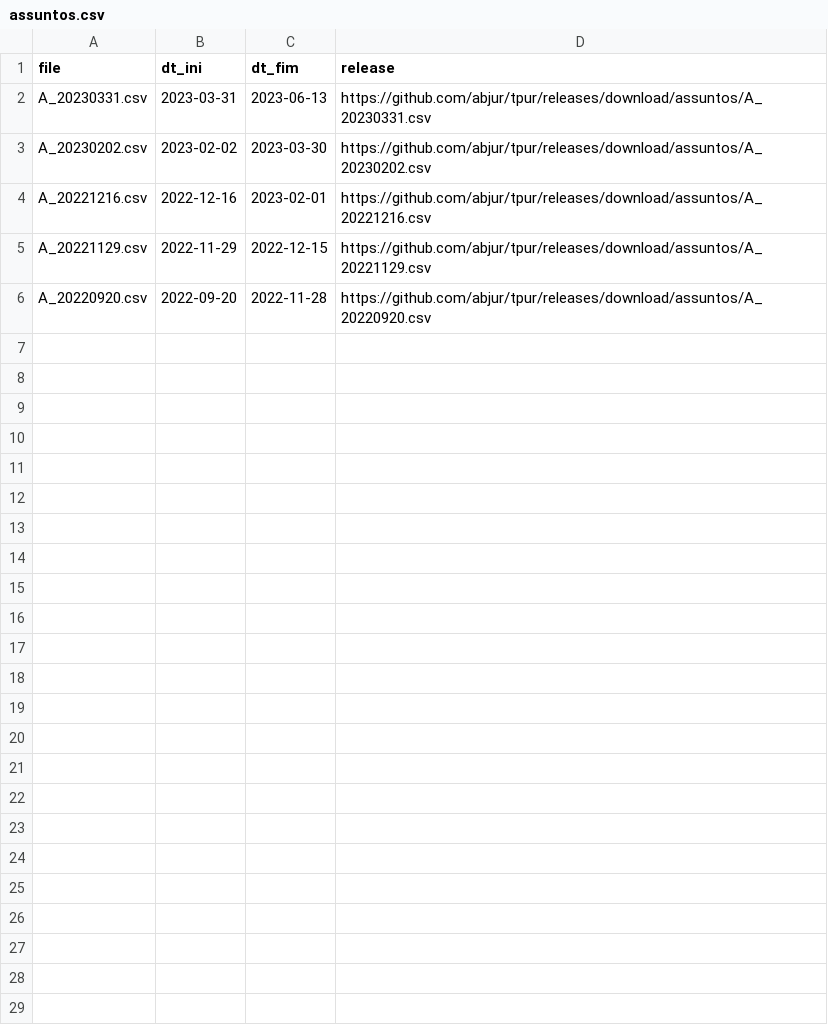
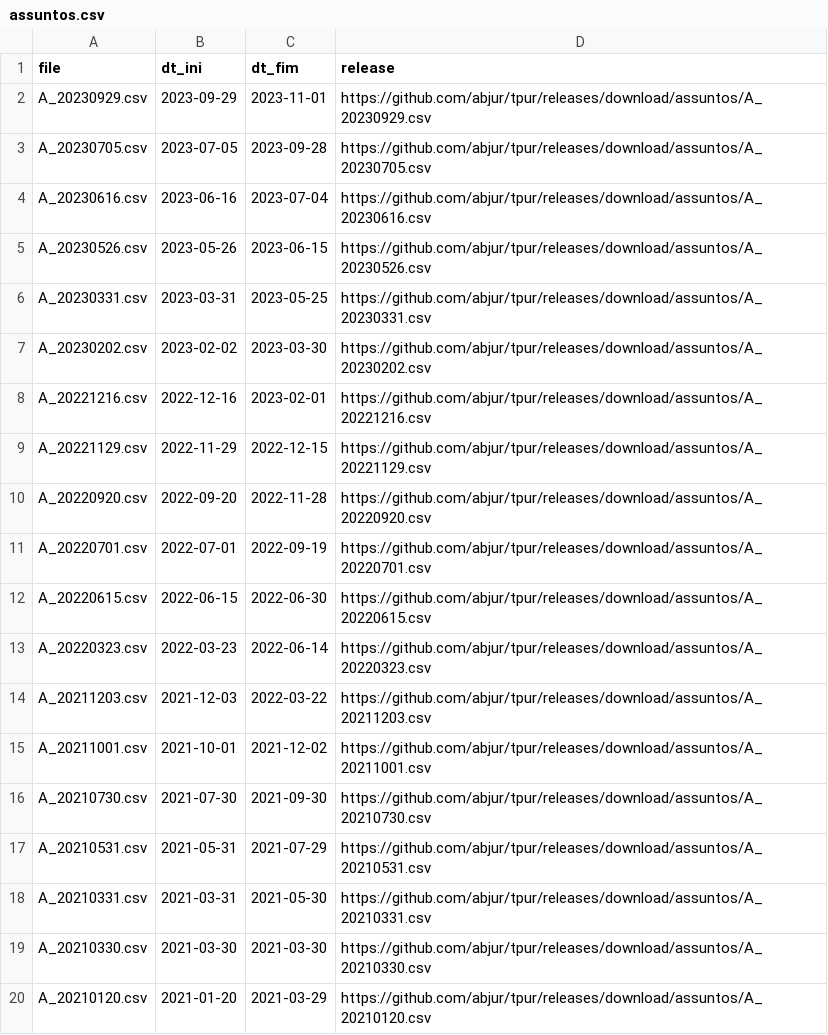
Before and after one commit to abjur/tpur, a CSV file: inst/extdata/assuntos.csv, drawn as a sheet; only a part is shown; the diff covers the shown part only.

```diff
--- a/inst/extdata/assuntos.csv
+++ b/inst/extdata/assuntos.csv
@@ -1,3 +1,7 @@
 file,dt_ini,dt_fim,release
-A_20230331.csv,2023-03-31,2023-06-13,https://github.com/abjur/tpur/releases/download/assuntos/A_20230331.csv
+A_20230929.csv,2023-09-29,2023-11-01,https://github.com/abjur/tpur/releases/download/assuntos/A_20230929.csv
+A_20230705.csv,2023-07-05,2023-09-28,https://github.com/abjur/tpur/releases/download/assuntos/A_20230705.csv
+A_20230616.csv,2023-06-16,2023-07-04,https://github.com/abjur/tpur/releases/download/assuntos/A_20230616.csv
+A_20230526.csv,2023-05-26,2023-06-15,https://github.com/abjur/tpur/releases/download/assuntos/A_20230526.csv
+A_20230331.csv,2023-03-31,2023-05-25,https://github.com/abjur/tpur/releases/download/assuntos/A_20230331.csv
 A_20230202.csv,2023-02-02,2023-03-30,https://github.com/abjur/tpur/releases/download/assuntos/A_20230202.csv
@@ -6 +10,11 @@ A_20221129.csv,2022-11-29,2022-12-15,https://github.com/abjur/tpur/releases/down
 A_20220920.csv,2022-09-20,2022-11-28,https://github.com/abjur/tpur/releases/download/assuntos/A_20220920.csv
+A_20220701.csv,2022-07-01,2022-09-19,https://github.com/abjur/tpur/releases/download/assuntos/A_20220701.csv
+A_20220615.csv,2022-06-15,2022-06-30,https://github.com/abjur/tpur/releases/download/assuntos/A_20220615.csv
+A_20220323.csv,2022-03-23,2022-06-14,https://github.com/abjur/tpur/releases/download/assuntos/A_20220323.csv
+A_20211203.csv,2021-12-03,2022-03-22,https://github.com/abjur/tpur/releases/download/assuntos/A_20211203.csv
+A_20211001.csv,2021-10-01,2021-12-02,https://github.com/abjur/tpur/releases/download/assuntos/A_20211001.csv
+A_20210730.csv,2021-07-30,2021-09-30,https://github.com/abjur/tpur/releases/download/assuntos/A_20210730.csv
+A_20210531.csv,2021-05-31,2021-07-29,https://github.com/abjur/tpur/releases/download/assuntos/A_20210531.csv
+A_20210331.csv,2021-03-31,2021-05-30,https://github.com/abjur/tpur/releases/download/assuntos/A_20210331.csv
+A_20210330.csv,2021-03-30,2021-03-30,https://github.com/abjur/tpur/releases/download/assuntos/A_20210330.csv
+A_20210120.csv,2021-01-20,2021-03-29,https://github.com/abjur/tpur/releases/download/assuntos/A_20210120.csv
```
Also changed, not shown: 29 added rows elsewhere in this file, inst/extdata/classes.csv, 8 other files.
